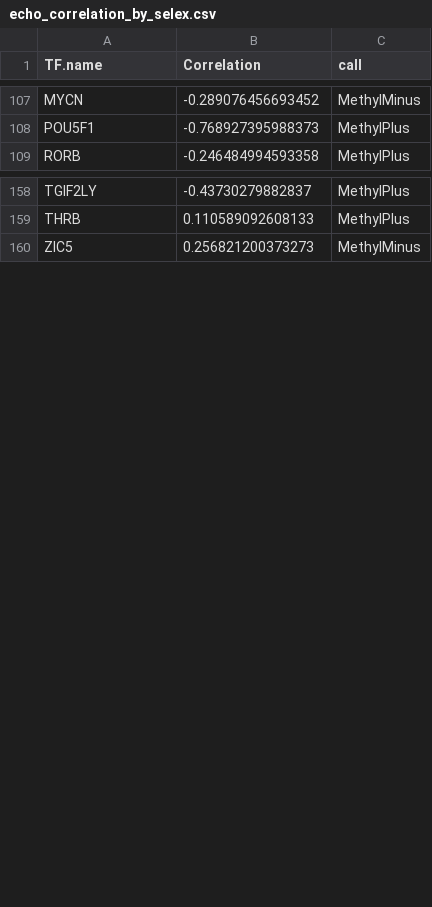
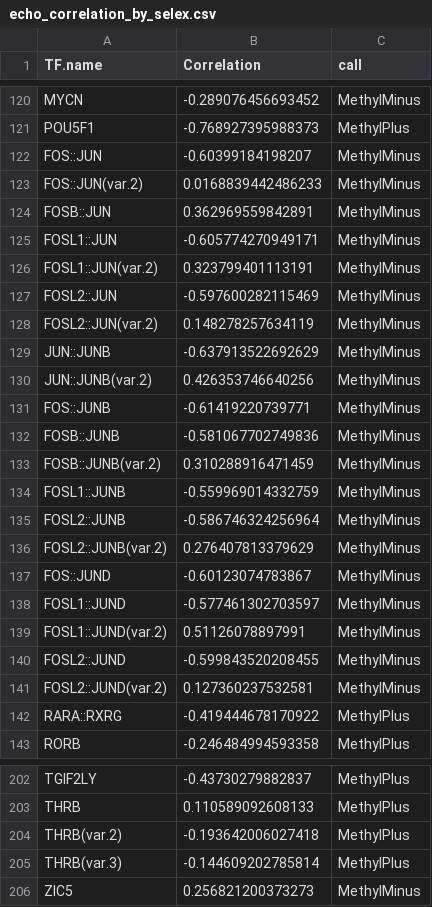
Before and after one commit to EpigenomeInformatics/methylTFR_manuscript, a CSV file: tables/echo_correlation_by_selex.csv, drawn as a sheet; only a part is shown, gaps mark what is left out; the diff covers the shown part only; the diff names each change by its address in the sheet, - before the commit and + after, or states it on an @@ line.

Commit message:
echo integration plots update

```diff
--- a/tables/echo_correlation_by_selex.csv
+++ b/tables/echo_correlation_by_selex.csv
+row 122: FOS::JUN | -0.60399184198207 | MethylMinus
+row 123: FOS::JUN(var.2) | 0.0168839442486233 | MethylMinus
+row 124: FOSB::JUN | 0.362969559842891 | MethylMinus
+row 125: FOSL1::JUN | -0.605774270949171 | MethylMinus
+row 126: FOSL1::JUN(var.2) | 0.323799401113191 | MethylMinus
+row 127: FOSL2::JUN | -0.597600282115469 | MethylMinus
+row 128: FOSL2::JUN(var.2) | 0.148278257634119 | MethylMinus
+row 129: JUN::JUNB | -0.637913522692629 | MethylMinus
+row 130: JUN::JUNB(var.2) | 0.426353746640256 | MethylMinus
+row 131: FOS::JUNB | -0.61419220739771 | MethylMinus
+row 132: FOSB::JUNB | -0.581067702749836 | MethylMinus
+row 133: FOSB::JUNB(var.2) | 0.310288916471459 | MethylMinus
+row 134: FOSL1::JUNB | -0.559969014332759 | MethylMinus
+row 135: FOSL2::JUNB | -0.586746324256964 | MethylMinus
+row 136: FOSL2::JUNB(var.2) | 0.276407813379629 | MethylMinus
+row 137: FOS::JUND | -0.60123074783867 | MethylMinus
+row 138: FOSL1::JUND | -0.577461302703597 | MethylMinus
+row 139: FOSL1::JUND(var.2) | 0.51126078897991 | MethylMinus
+row 140: FOSL2::JUND | -0.599843520208455 | MethylMinus
+row 141: FOSL2::JUND(var.2) | 0.127360237532581 | MethylMinus
+row 142: RARA::RXRG | -0.419444678170922 | MethylPlus
+row 204: THRB(var.2) | -0.193642006027418 | MethylPlus
+row 205: THRB(var.3) | -0.144609202785814 | MethylPlus
```
Also changed, not shown: 29 added rows elsewhere in this file, 16 other files.
